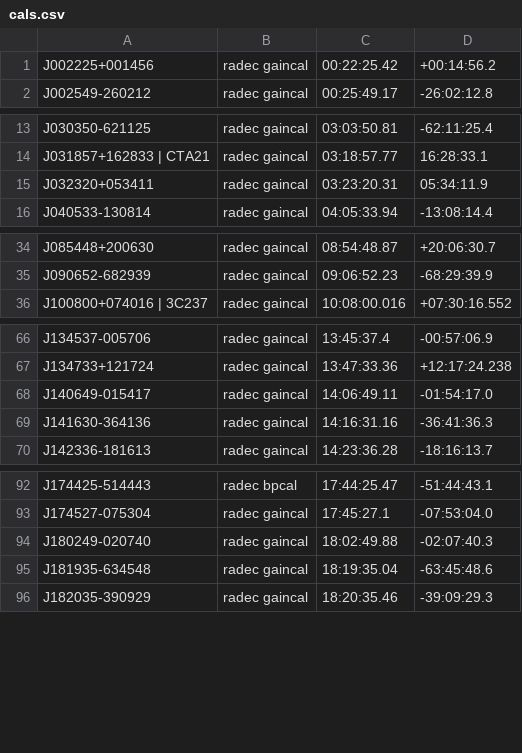
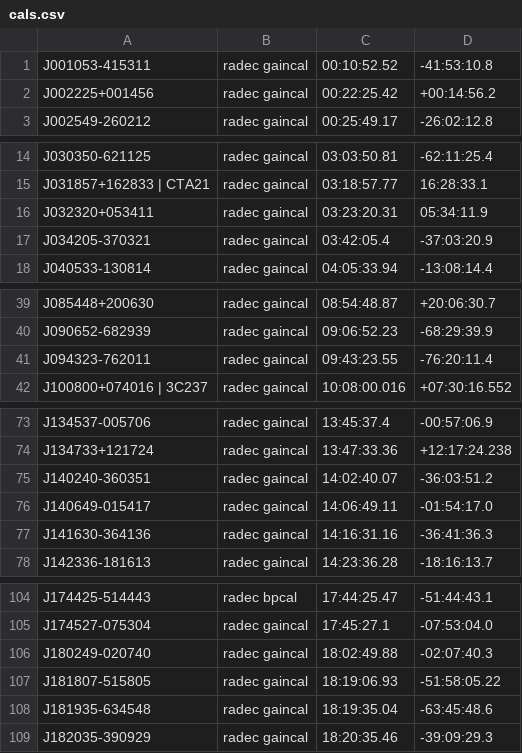
Before and after one commit to tony2heads/sourcelists, a CSV file: cals.csv, drawn as a sheet; only a part is shown, gaps mark what is left out; the diff covers the shown part only; the diff names each change by its address in the sheet, - before the commit and + after, or states it on an @@ line.

```diff
--- a/cals.csv
+++ b/cals.csv
+row 1: J001053-415311 | radec gaincal | 00:10:52.52 | -41:53:10.8
+row 17: J034205-370321 | radec gaincal | 03:42:05.4 | -37:03:20.9
+row 41: J094323-762011 | radec gaincal | 09:43:23.55 | -76:20:11.4
+row 75: J140240-360351 | radec gaincal | 14:02:40.07 | -36:03:51.2
+row 107: J181807-515805 | radec gaincal | 18:19:06.93 | -51:58:05.22
```
Also changed, not shown: 20 added rows and 2 edited cells elsewhere in this file.
